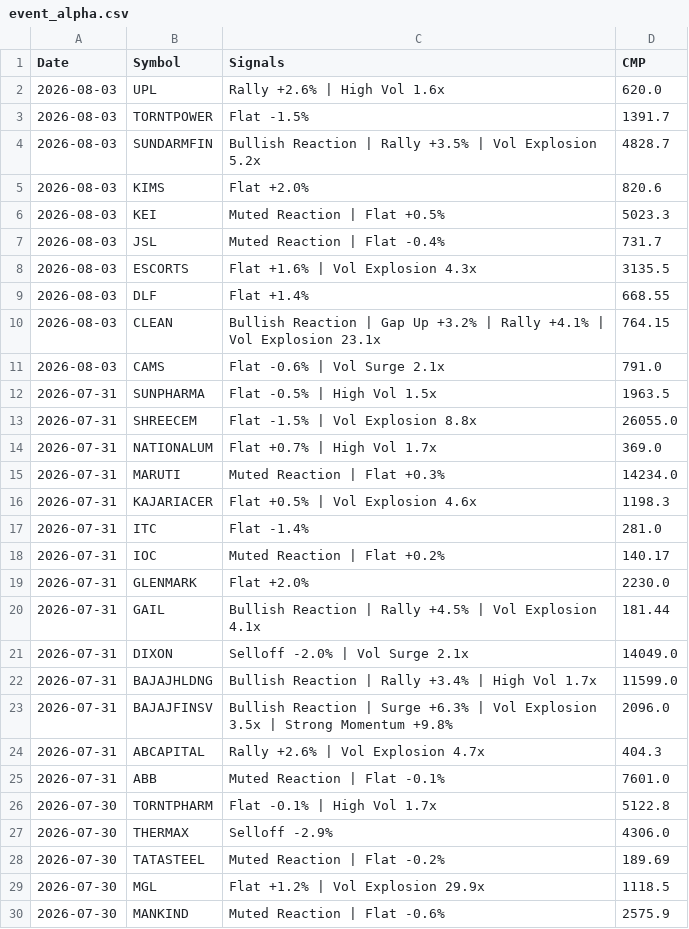
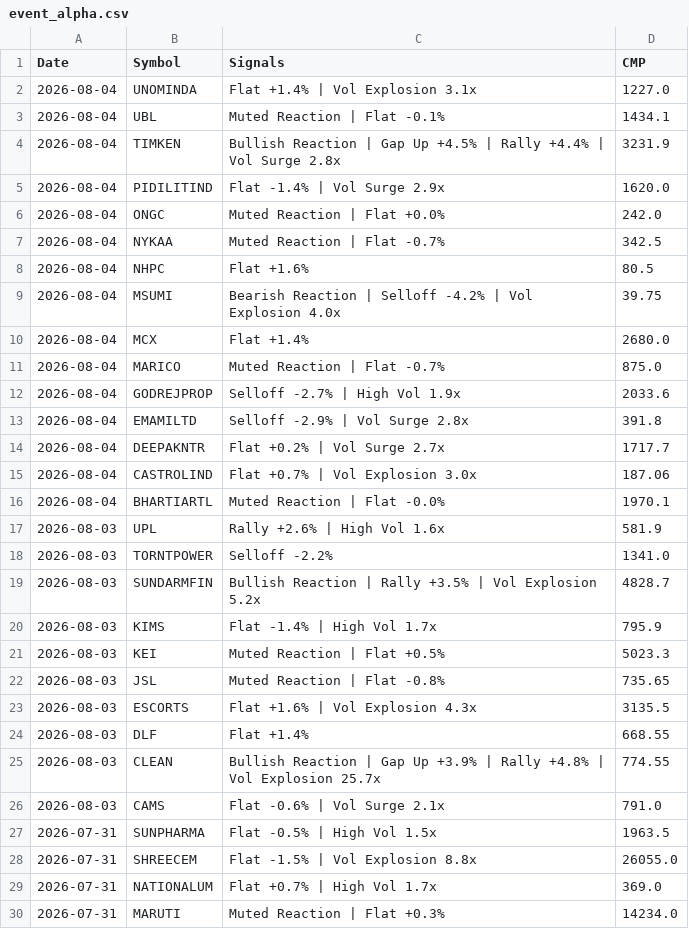
Before and after one commit to echelon26/quantex-subscription, a CSV file: quantex_logs/event_alpha.csv, drawn as a sheet; only a part is shown; the shorter side is filled out with more unchanged rows.

Commit message:
Event alpha scan: 2026-08-04 13:38 UTC

```diff
--- a/quantex_logs/event_alpha.csv
+++ b/quantex_logs/event_alpha.csv
@@ -1,11 +1,26 @@
 Date,Symbol,Signals,CMP
-2026-08-03,UPL,Rally +2.6% | High Vol 1.6x,620.0
-2026-08-03,TORNTPOWER,Flat -1.5%,1391.7
+2026-08-04,UNOMINDA,Flat +1.4% | Vol Explosion 3.1x,1227.0
+2026-08-04,UBL,Muted Reaction | Flat -0.1%,1434.1
+2026-08-04,TIMKEN,Bullish Reaction | Gap Up +4.5% | Rally +4.4% | Vol Surge 2.8x,3231.9
+2026-08-04,PIDILITIND,Flat -1.4% | Vol Surge 2.9x,1620.0
+2026-08-04,ONGC,Muted Reaction | Flat +0.0%,242.0
+2026-08-04,NYKAA,Muted Reaction | Flat -0.7%,342.5
+2026-08-04,NHPC,Flat +1.6%,80.5
+2026-08-04,MSUMI,Bearish Reaction | Selloff -4.2% | Vol Explosion 4.0x,39.75
+2026-08-04,MCX,Flat +1.4%,2680.0
+2026-08-04,MARICO,Muted Reaction | Flat -0.7%,875.0
+2026-08-04,GODREJPROP,Selloff -2.7% | High Vol 1.9x,2033.6
+2026-08-04,EMAMILTD,Selloff -2.9% | Vol Surge 2.8x,391.8
+2026-08-04,DEEPAKNTR,Flat +0.2% | Vol Surge 2.7x,1717.7
+2026-08-04,CASTROLIND,Flat +0.7% | Vol Explosion 3.0x,187.06
+2026-08-04,BHARTIARTL,Muted Reaction | Flat -0.0%,1970.1
+2026-08-03,UPL,Rally +2.6% | High Vol 1.6x,581.9
+2026-08-03,TORNTPOWER,Selloff -2.2%,1341.0
 2026-08-03,SUNDARMFIN,Bullish Reaction | Rally +3.5% | Vol Explosion 5.2x,4828.7
-2026-08-03,KIMS,Flat +2.0%,820.6
+2026-08-03,KIMS,Flat -1.4% | High Vol 1.7x,795.9
 2026-08-03,KEI,Muted Reaction | Flat +0.5%,5023.3
-2026-08-03,JSL,Muted Reaction | Flat -0.4%,731.7
+2026-08-03,JSL,Muted Reaction | Flat -0.8%,735.65
 2026-08-03,ESCORTS,Flat +1.6% | Vol Explosion 4.3x,3135.5
 2026-08-03,DLF,Flat +1.4%,668.55
-2026-08-03,CLEAN,Bullish Reaction | Gap Up +3.2% | Rally +4.1% | Vol Explosion 23.1x,764.15
+2026-08-03,CLEAN,Bullish Reaction | Gap Up +3.9% | Rally +4.8% | Vol Explosion 25.7x,774.55
 2026-08-03,CAMS,Flat -0.6% | Vol Surge 2.1x,791.0
```
Also changed, not shown: 1 other file.
